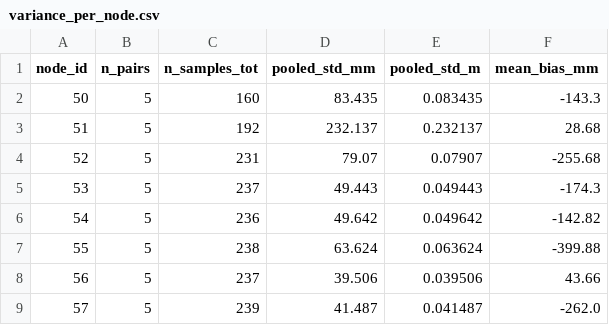
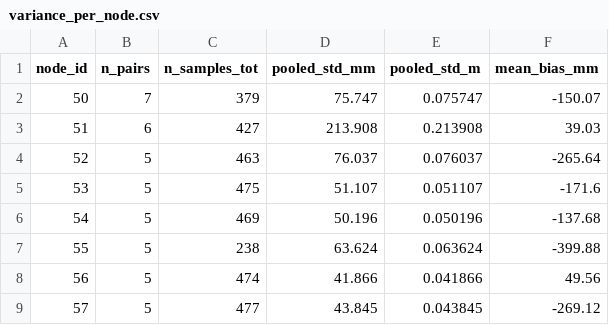
Before and after one commit to AleBiCi/DisSTrack-on-CLOVES, a CSV file: variances_extraction_HALL_A/FW/variance_per_node.csv, drawn as a sheet; only a part is shown; the diff covers the shown part only.

```diff
--- a/variances_extraction_HALL_A/FW/variance_per_node.csv
+++ b/variances_extraction_HALL_A/FW/variance_per_node.csv
@@ -1,9 +1,9 @@
 node_id,n_pairs,n_samples_tot,pooled_std_mm,pooled_std_m,mean_bias_mm
-50,5,160,83.435,0.083435,-143.3
-51,5,192,232.137,0.232137,28.68
-52,5,231,79.07,0.07907,-255.68
-53,5,237,49.443,0.049443,-174.3
-54,5,236,49.642,0.049642,-142.82
+50,7,379,75.747,0.075747,-150.07
+51,6,427,213.908,0.213908,39.03
+52,5,463,76.037,0.076037,-265.64
+53,5,475,51.107,0.051107,-171.6
+54,5,469,50.196,0.050196,-137.68
 55,5,238,63.624,0.063624,-399.88
-56,5,237,39.506,0.039506,43.66
-57,5,239,41.487,0.041487,-262.0
+56,5,474,41.866,0.041866,49.56
+57,5,477,43.845,0.043845,-269.12
```
Also changed, not shown: 59 edited cells elsewhere in this file, variances_extraction_HALL_A/FW/submitted_jobs_v2.csv, variances_extraction_HALL_A/FW/variance_per_pair.csv, 2 other files.
